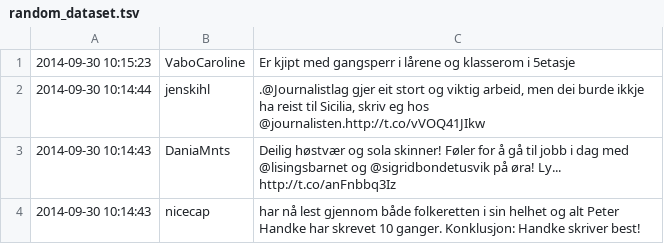
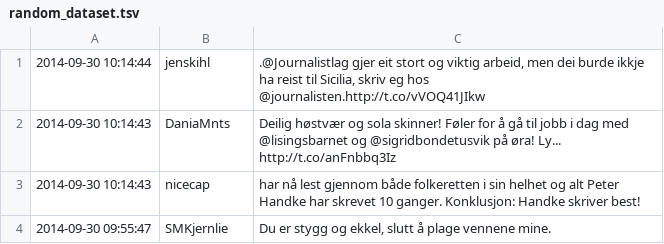
Before and after one commit to JohnArneOye/twitter-sentiment, a TSV file: data/random_dataset.tsv, drawn as a sheet; only a part is shown; the shorter side is filled out with more unchanged rows.

```diff
--- a/data/random_dataset.tsv
+++ b/data/random_dataset.tsv
@@ -1,2 +1 @@
-2014-09-30 10:15:23	VaboCaroline	Er kjipt med gangsperr i lårene og klasserom i 5etasje
 2014-09-30 10:14:44	jenskihl	.@Journalistlag gjer eit stort og viktig arbeid, men dei burde ikkje ha reist til Sicilia, skriv eg hos @journalisten.http://t.co/vVOQ41JIkw
```
Also changed, not shown: 10 other files.
